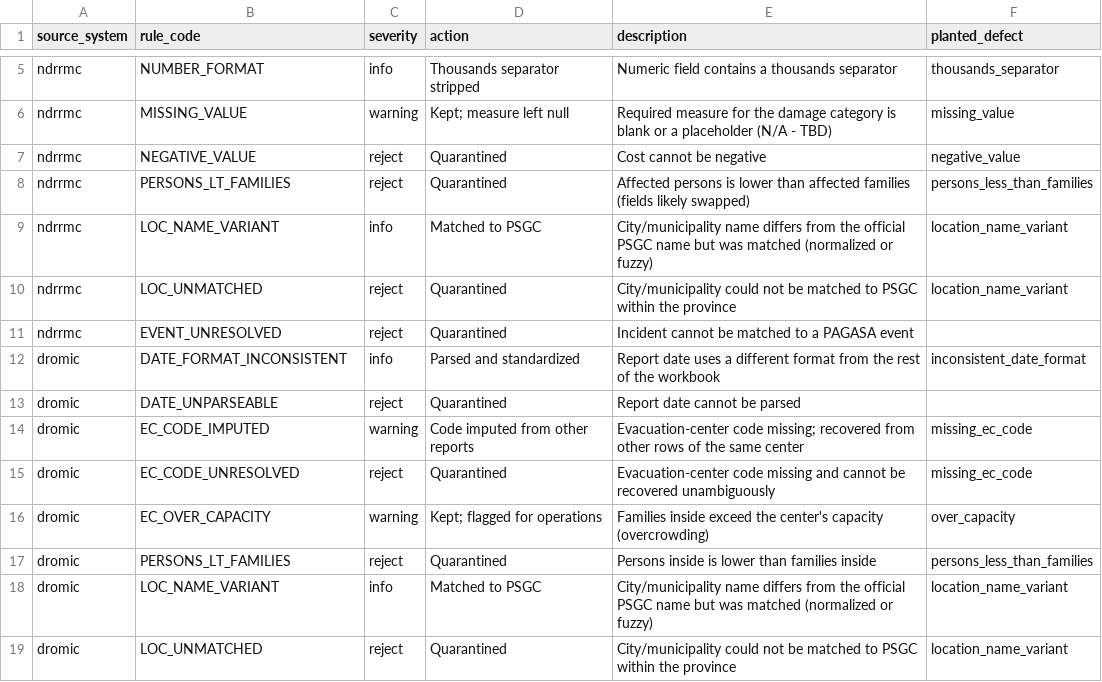
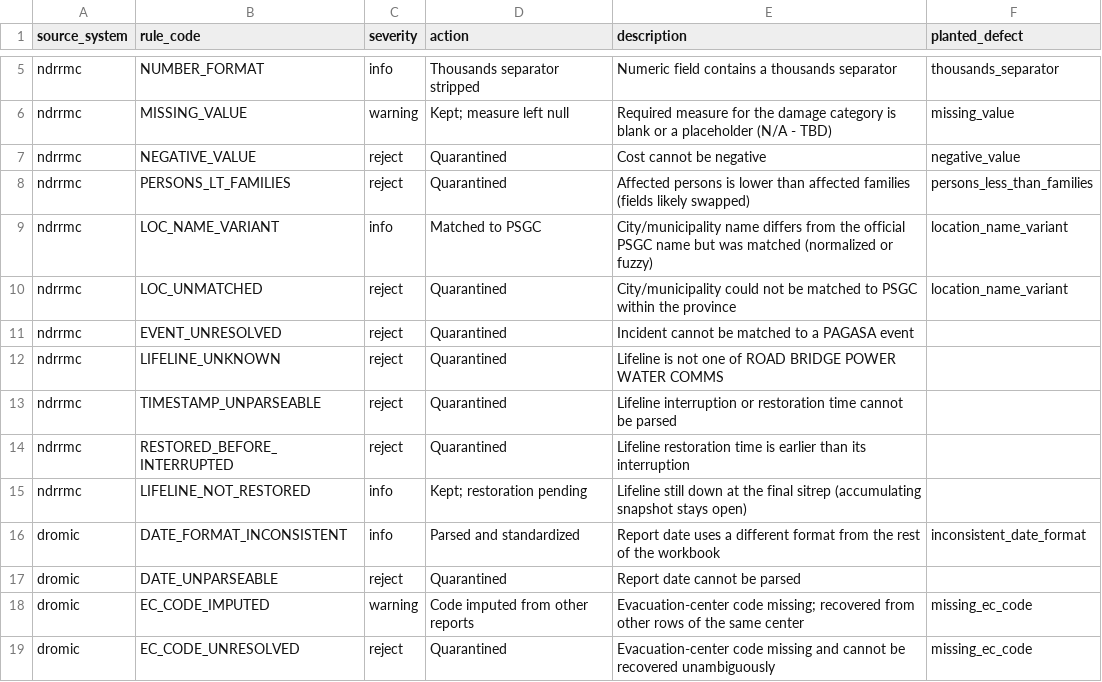
Before and after one commit to sardinexszc/NEUSTIT271_EDW_Project, a CSV file: dbt/seeds/dq_rules.csv, drawn as a sheet; only a part is shown, gaps mark what is left out; the shorter side is filled out with more unchanged rows.

```diff
--- a/dbt/seeds/dq_rules.csv
+++ b/dbt/seeds/dq_rules.csv
@@ -11,2 +11,6 @@ ndrrmc,LOC_UNMATCHED,reject,Quarantined,City/municipality could not be matched t
 ndrrmc,EVENT_UNRESOLVED,reject,Quarantined,Incident cannot be matched to a PAGASA event,
+ndrrmc,LIFELINE_UNKNOWN,reject,Quarantined,Lifeline is not one of ROAD BRIDGE POWER WATER COMMS,
+ndrrmc,TIMESTAMP_UNPARSEABLE,reject,Quarantined,Lifeline interruption or restoration time cannot be parsed,
+ndrrmc,RESTORED_BEFORE_INTERRUPTED,reject,Quarantined,Lifeline restoration time is earlier than its interruption,
+ndrrmc,LIFELINE_NOT_RESTORED,info,Kept; restoration pending,Lifeline still down at the final sitrep (accumulating snapshot stays open),
 dromic,DATE_FORMAT_INCONSISTENT,info,Parsed and standardized,Report date uses a different format from the rest of the workbook,inconsistent_date_format
```
Also changed, not shown: 44 other files.
